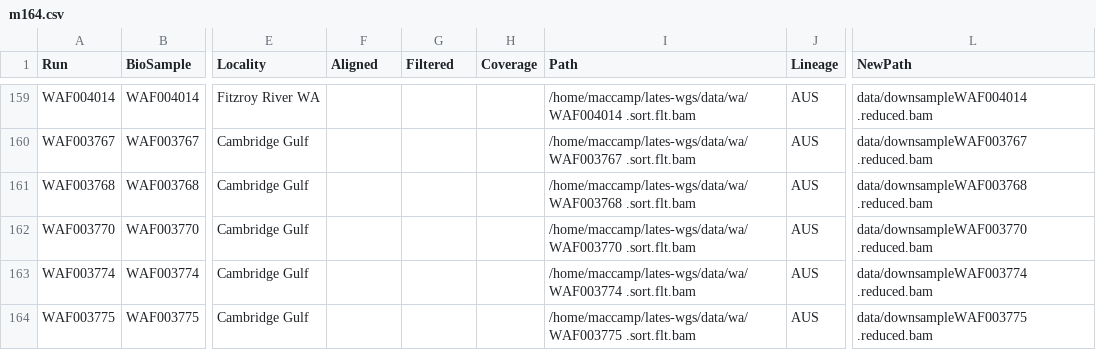
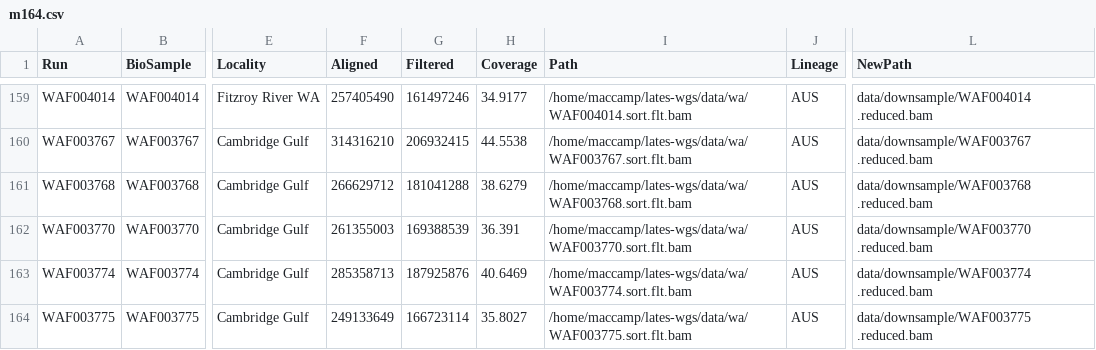
Before and after one commit to MacCampbell/lates-wgs, a CSV file: meta/m164.csv, drawn as a sheet; only a part is shown, gaps mark what is left out; the diff covers the shown part only; the diff names each change by its address in the sheet, - before the commit and + after, or states it on an @@ line.

```diff
--- a/meta/m164.csv
+++ b/meta/m164.csv
-F159 (Aligned): (empty)
+F159 (Aligned): 257405490
-G159 (Filtered): (empty)
+G159 (Filtered): 161497246
-H159 (Coverage): (empty)
+H159 (Coverage): 34.9177
-I159 (Path): /home/maccamp/lates-wgs/data/wa/WAF004014 .sort.flt.bam
+I159 (Path): /home/maccamp/lates-wgs/data/wa/WAF004014.sort.flt.bam
-L159 (NewPath): data/downsampleWAF004014 .reduced.bam
+L159 (NewPath): data/downsample/WAF004014 .reduced.bam
-F160 (Aligned): (empty)
+F160 (Aligned): 314316210
-G160 (Filtered): (empty)
+G160 (Filtered): 206932415
-H160 (Coverage): (empty)
+H160 (Coverage): 44.5538
-I160 (Path): /home/maccamp/lates-wgs/data/wa/WAF003767 .sort.flt.bam
+I160 (Path): /home/maccamp/lates-wgs/data/wa/WAF003767.sort.flt.bam
-L160 (NewPath): data/downsampleWAF003767 .reduced.bam
+L160 (NewPath): data/downsample/WAF003767 .reduced.bam
-F161 (Aligned): (empty)
+F161 (Aligned): 266629712
-G161 (Filtered): (empty)
+G161 (Filtered): 181041288
-H161 (Coverage): (empty)
+H161 (Coverage): 38.6279
-I161 (Path): /home/maccamp/lates-wgs/data/wa/WAF003768 .sort.flt.bam
+I161 (Path): /home/maccamp/lates-wgs/data/wa/WAF003768.sort.flt.bam
-L161 (NewPath): data/downsampleWAF003768 .reduced.bam
+L161 (NewPath): data/downsample/WAF003768 .reduced.bam
-F162 (Aligned): (empty)
+F162 (Aligned): 261355003
-G162 (Filtered): (empty)
+G162 (Filtered): 169388539
-H162 (Coverage): (empty)
+H162 (Coverage): 36.391
-I162 (Path): /home/maccamp/lates-wgs/data/wa/WAF003770 .sort.flt.bam
+I162 (Path): /home/maccamp/lates-wgs/data/wa/WAF003770.sort.flt.bam
-L162 (NewPath): data/downsampleWAF003770 .reduced.bam
+L162 (NewPath): data/downsample/WAF003770 .reduced.bam
-F163 (Aligned): (empty)
+F163 (Aligned): 285358713
-G163 (Filtered): (empty)
+G163 (Filtered): 187925876
-H163 (Coverage): (empty)
+H163 (Coverage): 40.6469
-I163 (Path): /home/maccamp/lates-wgs/data/wa/WAF003774 .sort.flt.bam
+I163 (Path): /home/maccamp/lates-wgs/data/wa/WAF003774.sort.flt.bam
-L163 (NewPath): data/downsampleWAF003774 .reduced.bam
+L163 (NewPath): data/downsample/WAF003774 .reduced.bam
-F164 (Aligned): (empty)
+F164 (Aligned): 249133649
-G164 (Filtered): (empty)
+G164 (Filtered): 166723114
-H164 (Coverage): (empty)
+H164 (Coverage): 35.8027
-I164 (Path): /home/maccamp/lates-wgs/data/wa/WAF003775 .sort.flt.bam
+I164 (Path): /home/maccamp/lates-wgs/data/wa/WAF003775.sort.flt.bam
-L164 (NewPath): data/downsampleWAF003775 .reduced.bam
+L164 (NewPath): data/downsample/WAF003775 .reduced.bam
```
Also changed, not shown: 37 edited cells elsewhere in this file, 3 other files.
